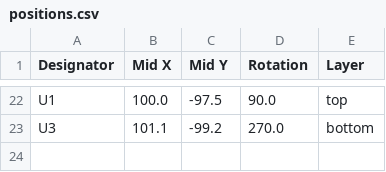
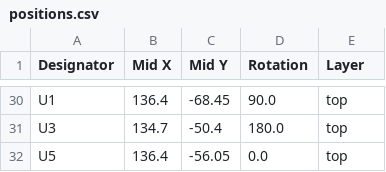
Before and after one commit to revk/ESP32-LED, a CSV file: PCB/LED2/production/positions.csv, drawn as a sheet; only a part is shown, gaps mark what is left out; addresses are those after the commit; the diff covers the shown part only; the diff names each change by its address in the sheet, - before the commit and + after, or states it on an @@ line.

```diff
--- a/PCB/LED2/production/positions.csv
+++ b/PCB/LED2/production/positions.csv
-B30 (Mid X): 100.0
+B30 (Mid X): 136.4
-C30 (Mid Y): -97.5
+C30 (Mid Y): -68.45
-B31 (Mid X): 101.1
+B31 (Mid X): 134.7
-C31 (Mid Y): -99.2
+C31 (Mid Y): -50.4
-D31 (Rotation): 270.0
+D31 (Rotation): 180.0
-E31 (Layer): bottom
+E31 (Layer): top
+row 32: U5 | 136.4 | -56.05 | 0.0 | top
```
Also changed, not shown: 13 added rows, 5 removed rows and 53 edited cells elsewhere in this file, PCB/LED2/production/bom.csv, 10 other files.
